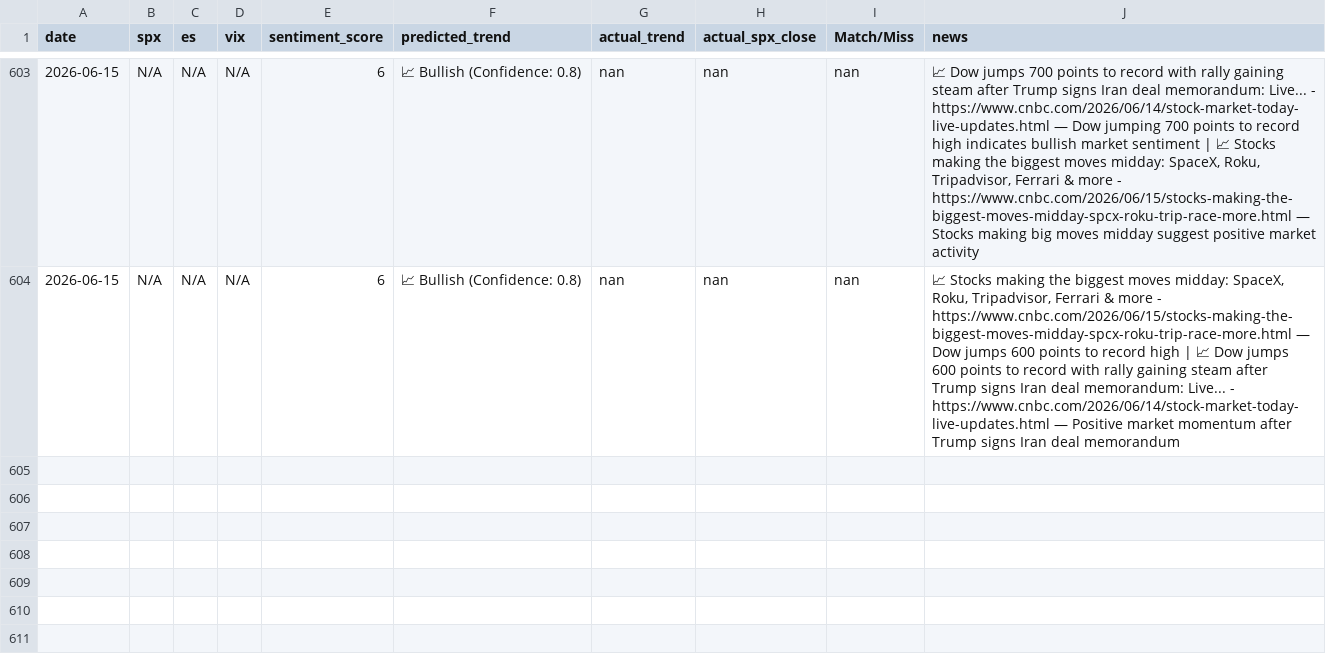
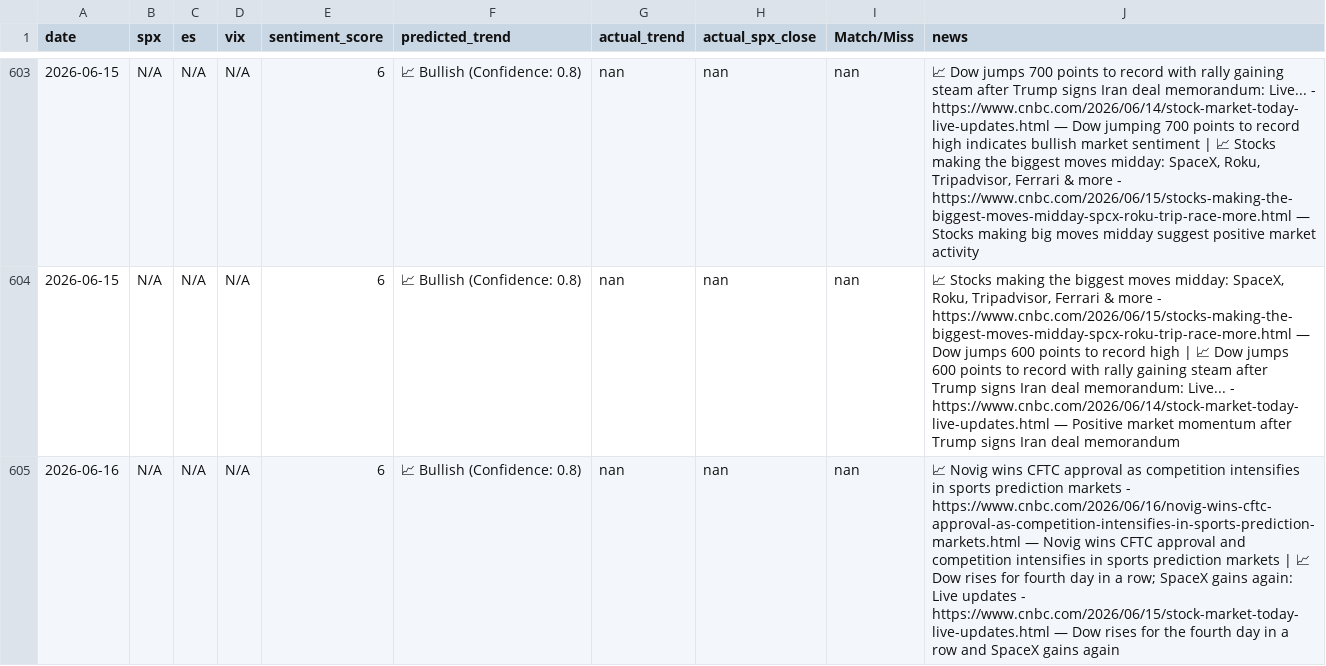
Before and after one commit to PadhmaCebolu/market-alert-bot-test, a CSV file: market_predictions.csv, drawn as a sheet; only a part is shown, gaps mark what is left out.

```diff
--- a/market_predictions.csv
+++ b/market_predictions.csv
@@ -604 +604,2 @@ date,spx,es,vix,sentiment_score,predicted_trend,actual_trend,actual_spx_close,Ma
 2026-06-15,N/A,N/A,N/A,6,📈 Bullish (Confidence: 0.8),nan,nan,nan,"📈 Stocks making the biggest moves midday: SpaceX, Roku, Tripadvisor, Ferrari & more - https://www.cnbc.com/2026/06/15/stocks-making-the-biggest-moves-midday-spcx-roku-trip-race-more.html — Dow jumps 600 points to record high | 📈 Dow jumps 600 points to record with rally gaining steam after Trump signs Iran deal memorandum: Live... - https://www.cnbc.com/2026/06/14/stock-market-today-live-updates.html — Positive market momentum after Trump signs Iran deal memorandum"
+2026-06-16,N/A,N/A,N/A,6,📈 Bullish (Confidence: 0.8),nan,nan,nan,📈 Novig wins CFTC approval as competition intensifies in sports prediction markets - https://www.cnbc.com/2026/06/16/novig-wins-cftc-approval-as-competition-intensifies-in-sports-prediction-markets.html — Novig wins CFTC approval and competition intensifies in sports prediction markets | 📈 Dow rises for fourth day in a row; SpaceX gains again: Live updates - https://www.cnbc.com/2026/06/15/stock-market-today-live-updates.html — Dow rises for the fourth day in a row and SpaceX gains again
```
